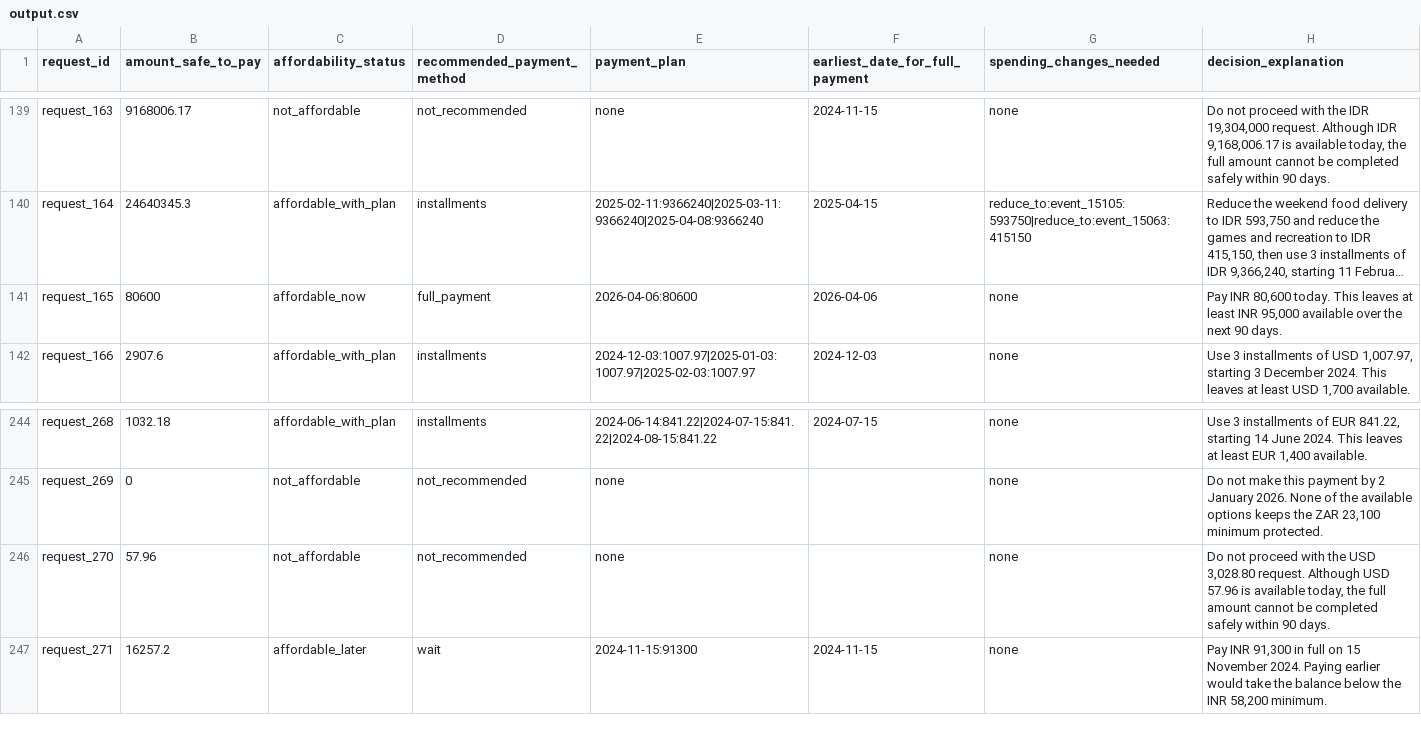
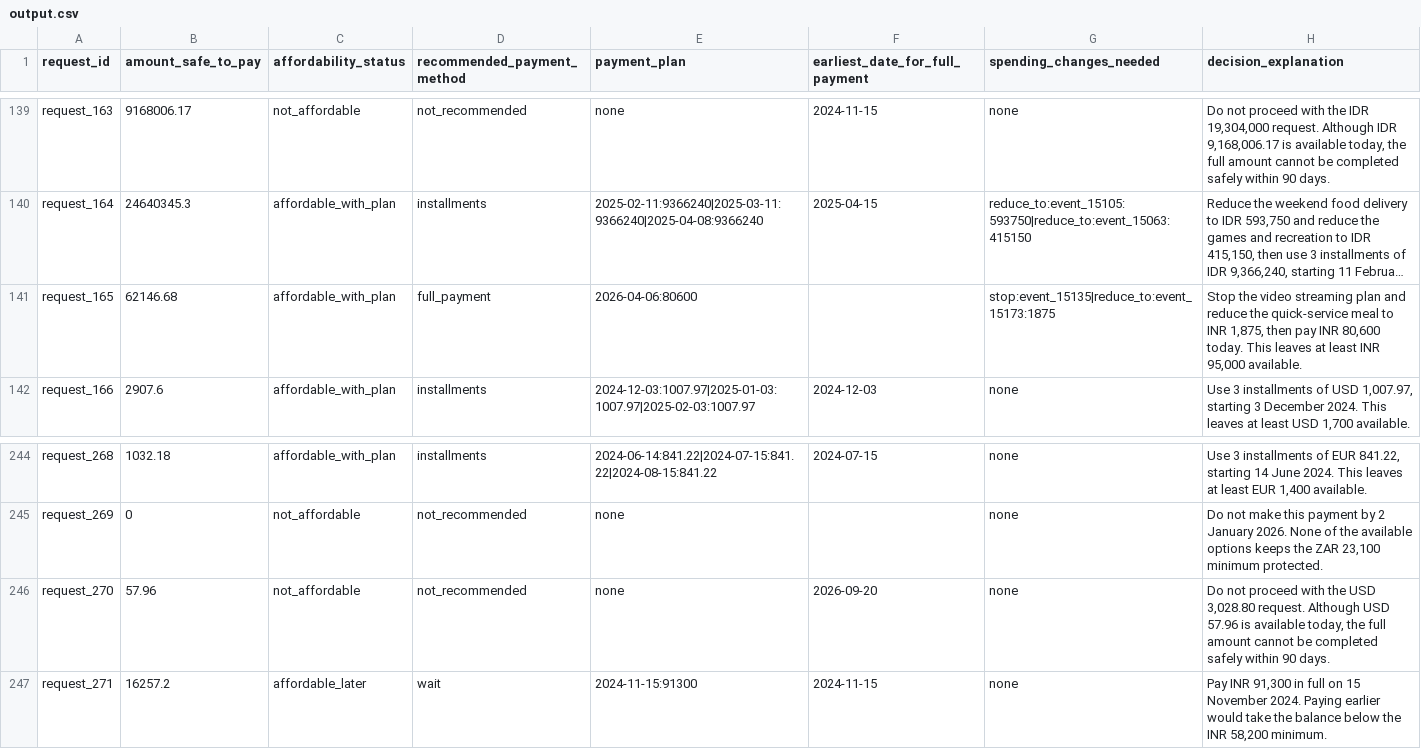
Before and after one commit to city314/hackerrank-orchestrate-september26-challenges-buy-or-wait, a CSV file: output.csv, drawn as a sheet; only a part is shown, gaps mark what is left out; long unchanged cells end in …; the diff covers the shown part only; the diff names each change by its address in the sheet, - before the commit and + after, or states it on an @@ line.

```diff
--- a/output.csv
+++ b/output.csv
-B141 (amount_safe_to_pay): 80600
+B141 (amount_safe_to_pay): 62146.68
-C141 (affordability_status): affordable_now
+C141 (affordability_status): affordable_with_plan
-F141 (earliest_date_for_full_payment): 2026-04-06
+F141 (earliest_date_for_full_payment): (empty)
-G141 (spending_changes_needed): none
+G141 (spending_changes_needed): stop:event_15135|reduce_to:event_15173:1875
-H141 (decision_explanation): Pay INR 80,600 today. This leaves at least INR 95,000 available over the next 90 days.
+H141 (decision_explanation): Stop the video streaming plan and reduce the quick-service meal to INR 1,875, then pay INR 80,600 today. This leaves at least INR 95,000 available.
-F246 (earliest_date_for_full_payment): (empty)
+F246 (earliest_date_for_full_payment): 2026-09-20
```
Also changed, not shown: 63 edited cells elsewhere in this file, 7 other files.
